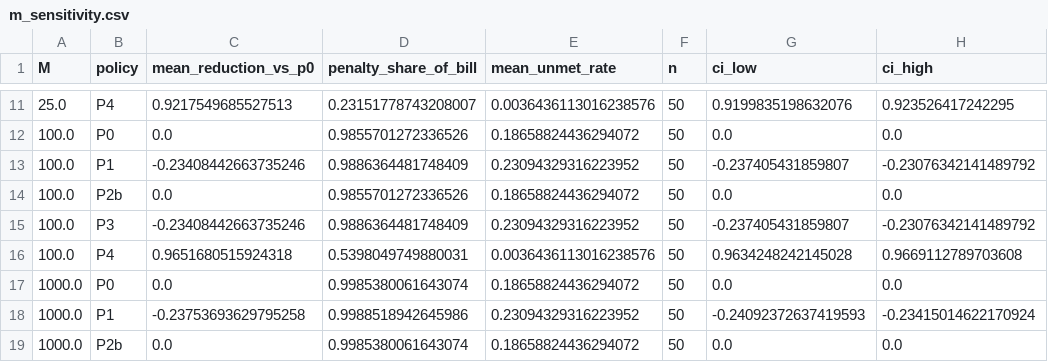
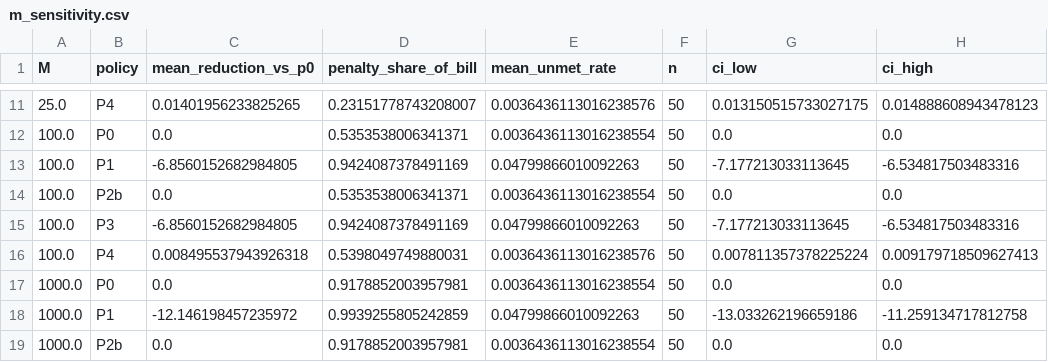
Before and after one commit to wuongg/ev-charging-intel, a CSV file: results/m_sensitivity.csv, drawn as a sheet; only a part is shown, gaps mark what is left out; the diff covers the shown part only.

```diff
--- a/results/m_sensitivity.csv
+++ b/results/m_sensitivity.csv
@@ -11,9 +11,9 @@ M,policy,mean_reduction_vs_p0,penalty_share_of_bill,mean_unmet_rate,n,ci_low,ci_
-25.0,P4,0.9217549685527513,0.23151778743208007,0.0036436113016238576,50,0.9199835198632076,0.923526417242295
-100.0,P0,0.0,0.9855701272336526,0.18658824436294072,50,0.0,0.0
-100.0,P1,-0.23408442663735246,0.9886364481748409,0.23094329316223952,50,-0.237405431859807,-0.23076342141489792
-100.0,P2b,0.0,0.9855701272336526,0.18658824436294072,50,0.0,0.0
-100.0,P3,-0.23408442663735246,0.9886364481748409,0.23094329316223952,50,-0.237405431859807,-0.23076342141489792
-100.0,P4,0.9651680515924318,0.5398049749880031,0.0036436113016238576,50,0.9634248242145028,0.9669112789703608
-1000.0,P0,0.0,0.9985380061643074,0.18658824436294072,50,0.0,0.0
-1000.0,P1,-0.23753693629795258,0.9988518942645986,0.23094329316223952,50,-0.24092372637419593,-0.23415014622170924
-1000.0,P2b,0.0,0.9985380061643074,0.18658824436294072,50,0.0,0.0
+25.0,P4,0.01401956233825265,0.23151778743208007,0.0036436113016238576,50,0.013150515733027175,0.014888608943478123
+100.0,P0,0.0,0.5353538006341371,0.0036436113016238554,50,0.0,0.0
+100.0,P1,-6.8560152682984805,0.9424087378491169,0.04799866010092263,50,-7.177213033113645,-6.534817503483316
+100.0,P2b,0.0,0.5353538006341371,0.0036436113016238554,50,0.0,0.0
+100.0,P3,-6.8560152682984805,0.9424087378491169,0.04799866010092263,50,-7.177213033113645,-6.534817503483316
+100.0,P4,0.008495537943926318,0.5398049749880031,0.0036436113016238576,50,0.007811357378225224,0.009179718509627413
+1000.0,P0,0.0,0.9178852003957981,0.0036436113016238554,50,0.0,0.0
+1000.0,P1,-12.146198457235972,0.9939255805242859,0.04799866010092263,50,-13.033262196659186,-11.259134717812758
+1000.0,P2b,0.0,0.9178852003957981,0.0036436113016238554,50,0.0,0.0
```
Also changed, not shown: 39 edited cells elsewhere in this file, results/cap_sweep.csv, results/cap_sweep_tests.csv, 19 other files.
